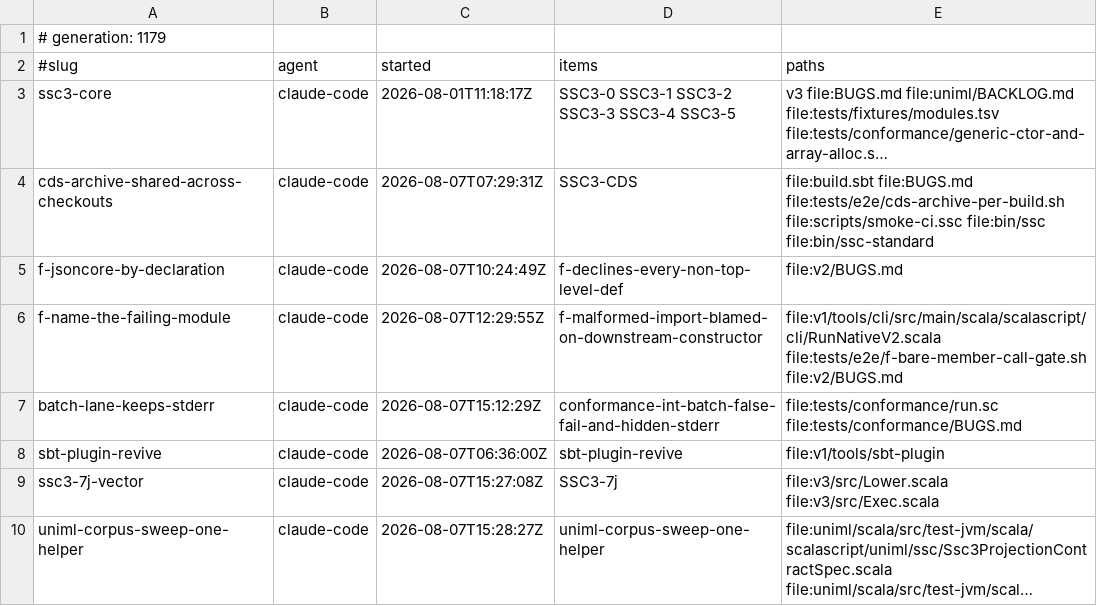
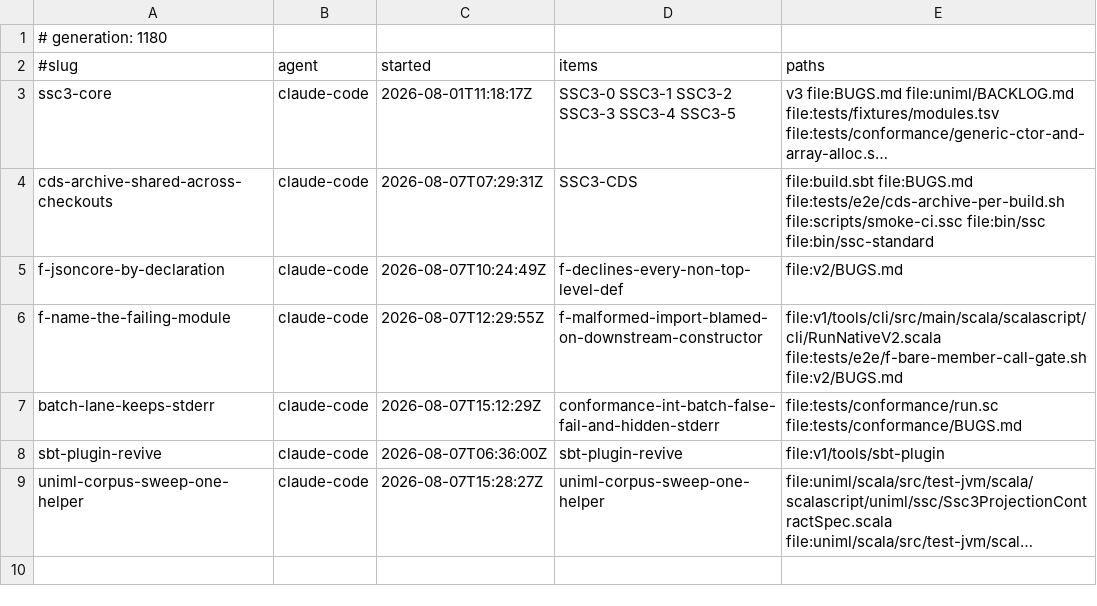
Before and after one commit to sergey-scherbina/scalascript, a TSV file: .work/active/LEDGER.tsv, drawn as a sheet; long unchanged cells end in …; the diff names each change by its address in the sheet, - before the commit and + after, or states it on an @@ line.

Commit message:
release-claim: ssc3-7j-vector [evidence: level 3] — Vector lowered onto Array's representation, and the REPRESENTATION was the decision rather than the plumbing: Seq already lowers to a list, so a list was the obvious home and would have made v(i) a traversal — while bench/corpus/vector-index.ssc exists to measure INDEXED access, so v3's column would have reported list-walking beside seven columns reporting indexing, under the name vector. Stated rather than left to be discovered: a Scala Vector is immutable and VArr is not, so v(i) = x is accepted here and rejected by Scala; at Tier 0 types are erased and asInstanceOf is already the identity, so this is the tier's existing bargain, but a type checker will have to take it back. Verified DIFFERENTIALLY: 4764780 on executor and v2 bridge. Six v3 gates green, corpus 26 to 27 running. ALSO FIXED A BUG OF MY OWN: three earlier SPRINT edits used a range replace anchored on the NEXT heading, which silently deleted six task entries (7g 7h 7p 7i 7j 7k) and 7n's completed record — nothing failed, the markdown stayed valid, the commits went through. Restored from history in dcae6a160; the entry count is checkable and is 17. Landed 00c414b81 and dcae6a160. [skip ci]

```diff
--- a/.work/active/LEDGER.tsv
+++ b/.work/active/LEDGER.tsv
-A1 (#slug): # generation: 1179
+A1 (#slug): # generation: 1180
-row 9: ssc3-7j-vector | claude-code | 2026-08-07T15:27:08Z | SSC3-7j | file:v3/src/Lower.scala file:v3/src/Exec.scala
```
Also changed, not shown: 1 other file.
